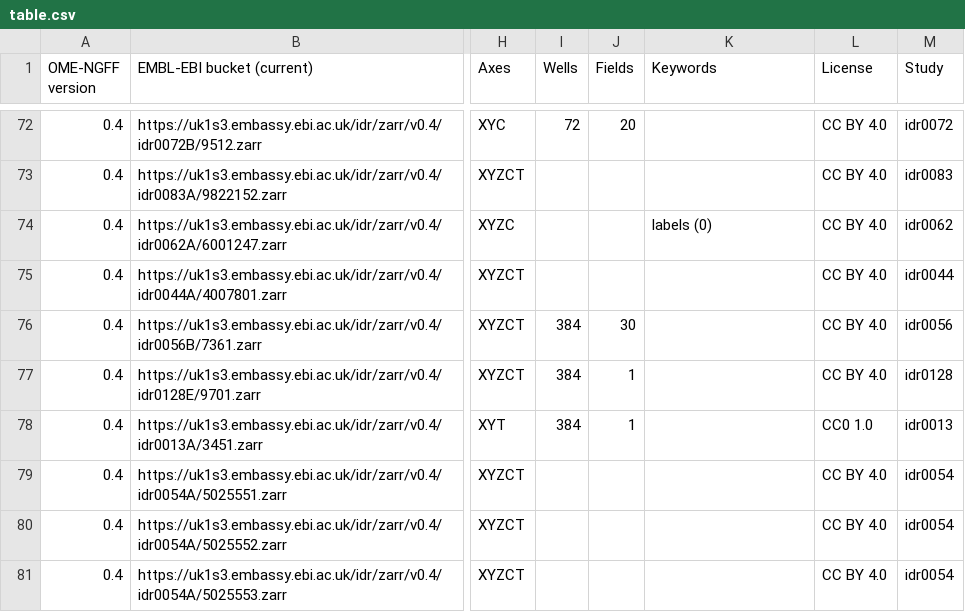
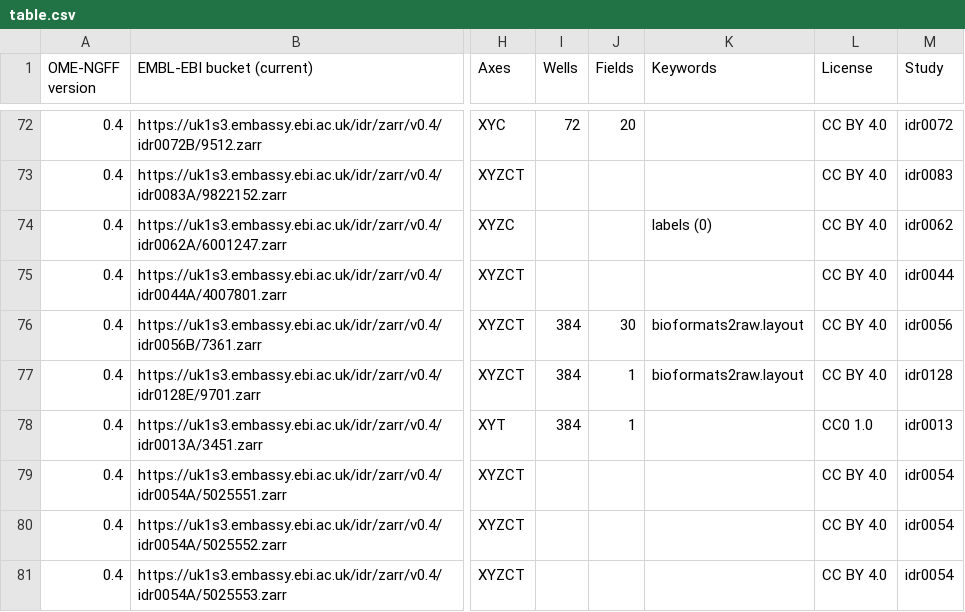
Before and after one commit to will-moore/ome-ngff-samples, a CSV file: _data/table.csv, drawn as a sheet; only a part is shown, gaps mark what is left out; the diff names each change by its address in the sheet, - before the commit and + after, or states it on an @@ line.

Commit message:
Add bioformats2raw.layout to 2 plates (still open in vizarr)

```diff
--- a/_data/table.csv
+++ b/_data/table.csv
-K76:K77 (Keywords): (empty)
+K76:K77 (Keywords): bioformats2raw.layout
```
Also changed, not shown: 1 other file.
